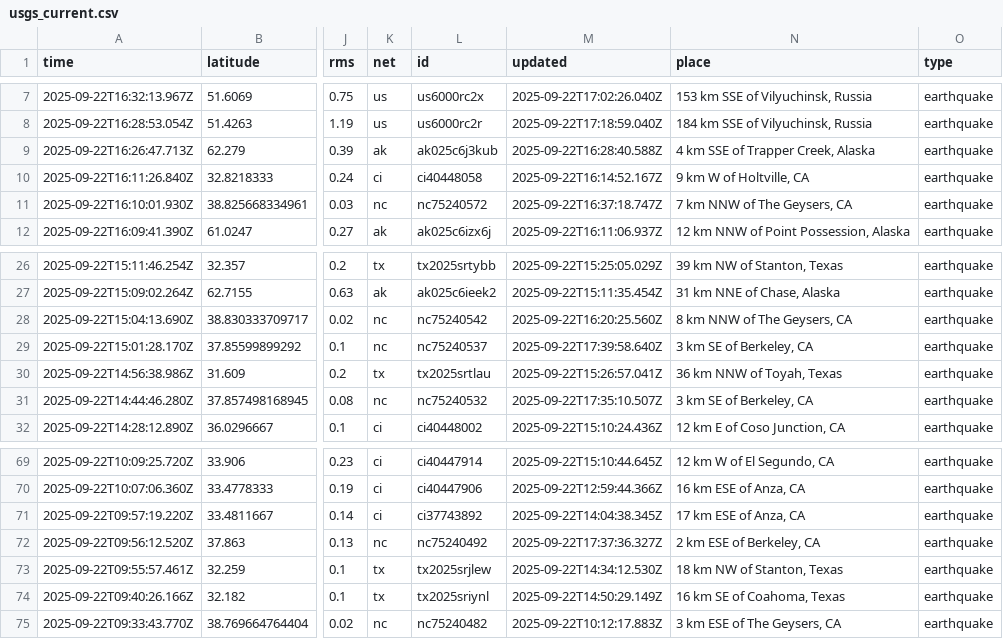
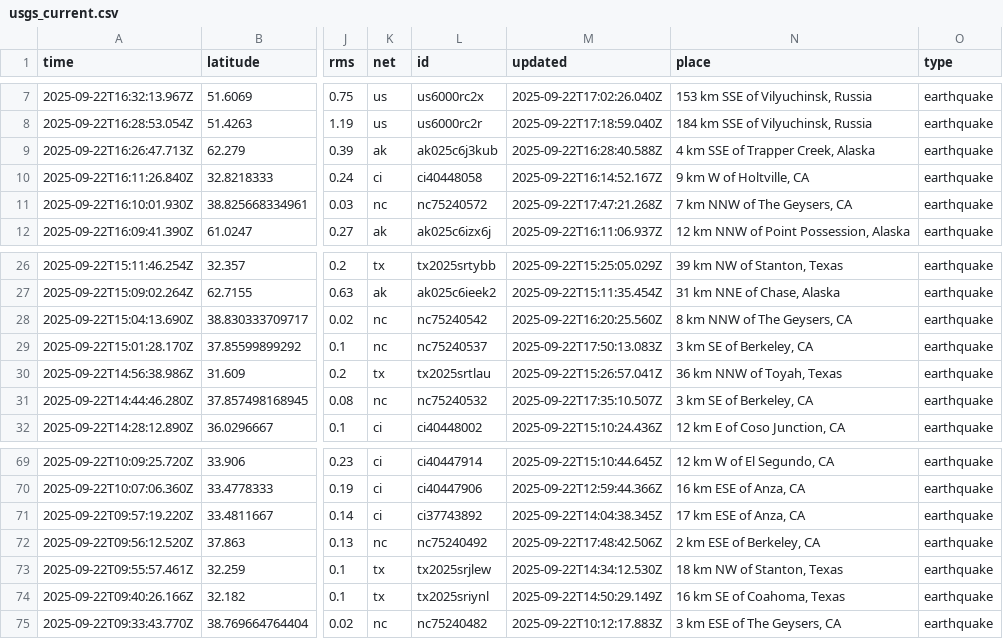
Before and after one commit to Yabsra28/nicar22-github-actions, a CSV file: usgs_current.csv, drawn as a sheet; only a part is shown, gaps mark what is left out; the diff names each change by its address in the sheet, - before the commit and + after, or states it on an @@ line.

```diff
--- a/usgs_current.csv
+++ b/usgs_current.csv
-M11 (updated): 2025-09-22T16:37:18.747Z
+M11 (updated): 2025-09-22T17:47:21.268Z
-M29 (updated): 2025-09-22T17:39:58.640Z
+M29 (updated): 2025-09-22T17:50:13.083Z
-M72 (updated): 2025-09-22T17:37:36.327Z
+M72 (updated): 2025-09-22T17:48:42.506Z
```
